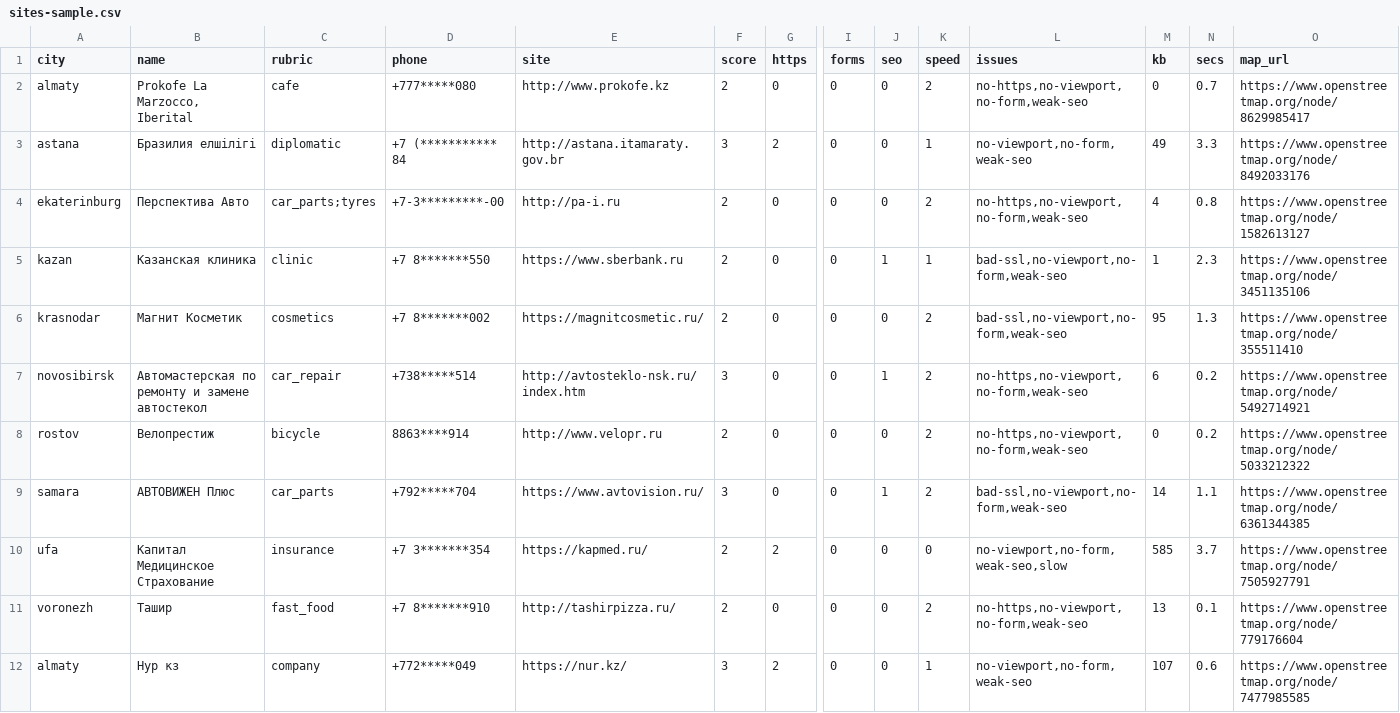
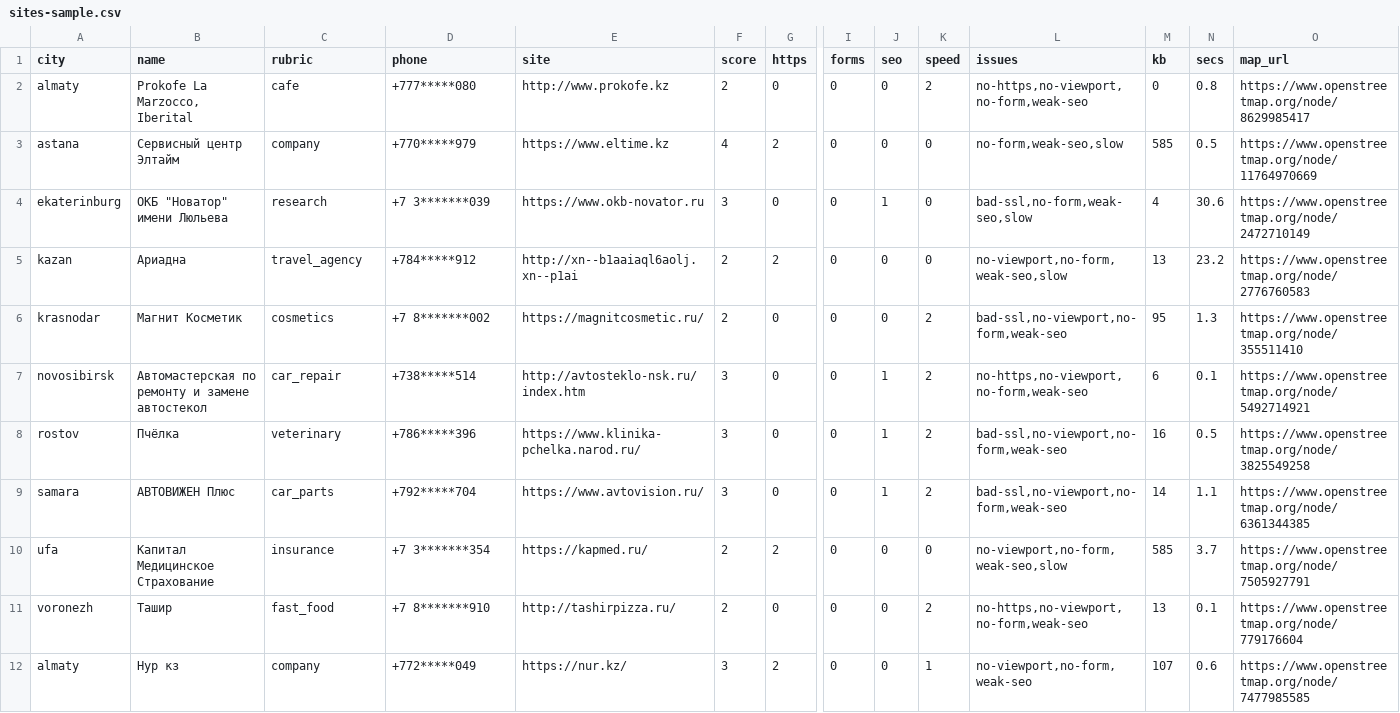
Before and after one commit to mytab0r/localled-leads, a CSV file: sites-sample.csv, drawn as a sheet; only a part is shown, gaps mark what is left out; removed rows and columns are numbered as before the commit, all else as after; rows hold the shown columns only; the diff covers the shown part only; the diff names each change by its address in the sheet, - before the commit and + after, or states it on an @@ line.

```diff
--- a/sites-sample.csv
+++ b/sites-sample.csv
-N2 (secs): 0.7
+N2 (secs): 0.8
-row 3: astana | Бразилия елшілігі | diplomatic | +7 (*********** 84 | http://astana.itamaraty.gov.br | 3 | 2 | 0 | 0 | 1 | no-viewport,no-form,weak-seo | 49 | 3.3 | https://www.openstreetmap.org/node/8492033176
-row 4: ekaterinburg | Перспектива Авто | car_parts;tyres | +7-3*********-00 | http://pa-i.ru | 2 | 0 | 0 | 0 | 2 | no-https,no-viewport,no-form,weak-seo | 4 | 0.8 | https://www.openstreetmap.org/node/1582613127
-row 5: kazan | Казанская клиника | clinic | +7 8*******550 | https://www.sberbank.ru | 2 | 0 | 0 | 1 | 1 | bad-ssl,no-viewport,no-form,weak-seo | 1 | 2.3 | https://www.openstreetmap.org/node/3451135106
@@ row 13 moved to row 3: astana @@
+row 4: ekaterinburg | ОКБ "Новатор" имени Люльева | research | +7 3*******039 | https://www.okb-novator.ru | 3 | 0 | 0 | 1 | 0 | bad-ssl,no-form,weak-seo,slow | 4 | 30.6 | https://www.openstreetmap.org/node/2472710149
+row 5: kazan | Ариадна | travel_agency | +784*****912 | http://xn--b1aaiaql6aolj.xn--p1ai | 2 | 2 | 0 | 0 | 0 | no-viewport,no-form,weak-seo,slow | 13 | 23.2 | https://www.openstreetmap.org/node/2776760583
-N7 (secs): 0.2
+N7 (secs): 0.1
-row 8: rostov | Велопрестиж | bicycle | 8863****914 | http://www.velopr.ru | 2 | 0 | 0 | 0 | 2 | no-https,no-viewport,no-form,weak-seo | 0 | 0.2 | https://www.openstreetmap.org/node/5033212322
+row 8: rostov | Пчёлка | veterinary | +786*****396 | https://www.klinika-pchelka.narod.ru/ | 3 | 0 | 0 | 1 | 2 | bad-ssl,no-viewport,no-form,weak-seo | 16 | 0.5 | https://www.openstreetmap.org/node/3825549258
```
Also changed, not shown: 2 added rows, 1 removed row and 45 edited cells elsewhere in this file, 2 other files.
